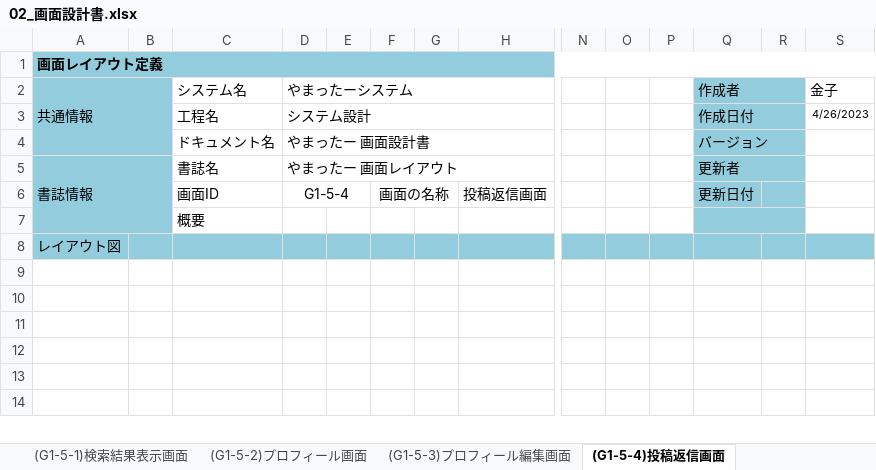
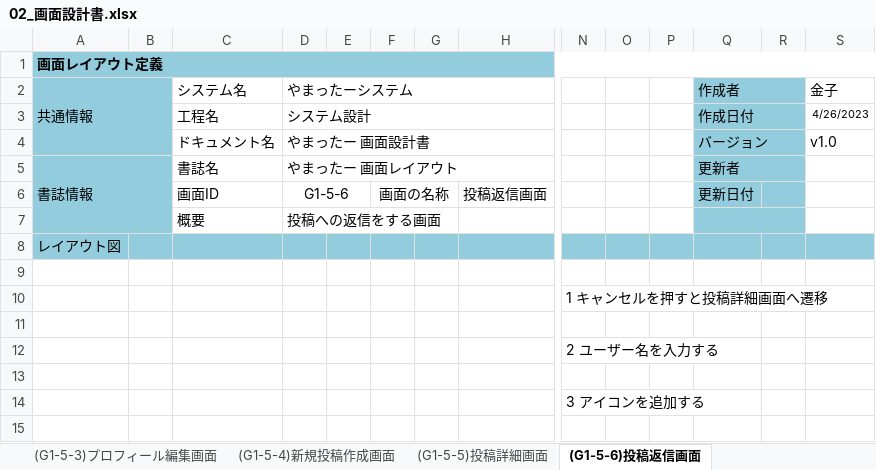
Before and after one commit to ymnrio/2023Dev3Early, an Excel workbook: 02画面設計/02_画面設計書.xlsx, sheet (G1-5-6)投稿返信画面, drawn as a sheet; only a part is shown, gaps mark what is left out; the shorter side is filled out with more unchanged rows; values as stored, in another font and other column widths than the file's, no borders; charts and pictures not drawn; rows hold the shown columns only; the diff covers the shown part only; the diff names each change by its address in the sheet, - before the commit and + after, or states it on an @@ line.

```diff
--- a/02画面設計/02_画面設計書.xlsx (sheet (G1-5-6)投稿返信画面)
+++ b/02画面設計/02_画面設計書.xlsx (sheet (G1-5-6)投稿返信画面)
-sheet tab: (G1-5-4)投稿返信画面
+sheet tab: (G1-5-6)投稿返信画面
-S4 (金子): (empty)
+S4 (金子): v1.0
-D6 (やまったーシステム): G1-5-4
+D6 (やまったーシステム): G1-5-6
-D7 (やまったーシステム): (empty)
+D7 (やまったーシステム): 投稿への返信をする画面
+row 10:  |  |  |  |  |  |  |  | 1 キャンセルを押すと投稿詳細画面へ遷移
+row 12:  |  |  |  |  |  |  |  | 2 ユーザー名を入力する
+row 14:  |  |  |  |  |  |  |  | 3 アイコンを追加する
```
Also changed, not shown: 8 added rows, 11 removed rows and 1 edited cell elsewhere in this sheet, sheet (G1-5-5)投稿詳細画面, sheet (G1-5-4)新規投稿作成画面, sheet (G1-5-2)プロフィール画面, sheet 画面一覧, sheet (G1-5-3)プロフィール編集画面, sheet (G1-5-1)検索結果表示画面, 8 more sheets, other sheet tabs, charts or pictures.
